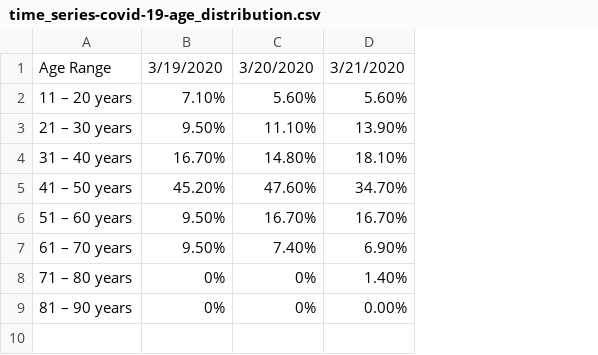
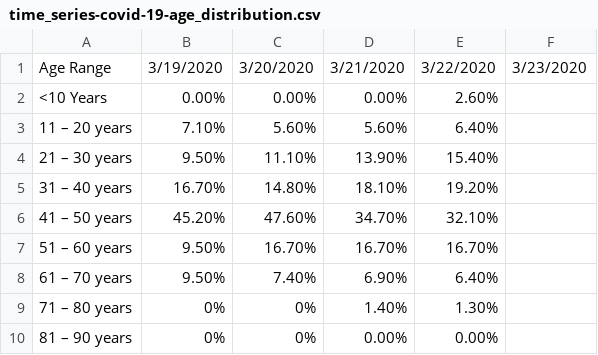
Before and after one commit to coexinbrandcom/COVID-19LK, a CSV file: time_series-covid-19-age_distribution.csv, drawn as a sheet; addresses are those after the commit; the diff names each change by its address in the sheet, - before the commit and + after, or states it on an @@ line.

```diff
--- a/time_series-covid-19-age_distribution.csv
+++ b/time_series-covid-19-age_distribution.csv
+column E, row 1: 3/22/2020; rows 3-10: 6.40% | 15.40% | 19.20% | 32.10% | 16.70% | 6.40% | 1.30% | 0.00%
+column F, row 1: 3/23/2020
+row 2: <10 Years | 0.00% | 0.00% | 0.00% | 2.60%
```
Also changed, not shown: time_series-covid-19-Confirmed.csv, time_series-covid-19-Daily_New_Patient.csv, 3 other files.
